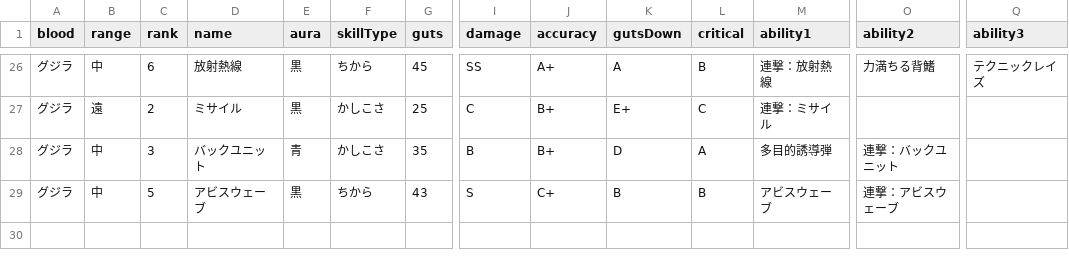
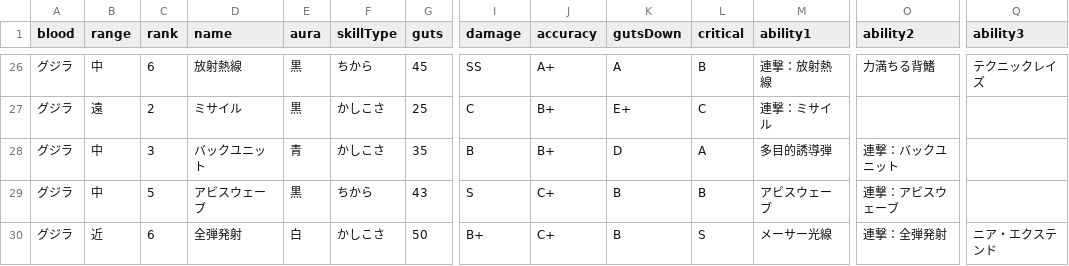
Before and after one commit to oginginlmftv2/line-monster-farm, a TSV file: src/data/_source/skills-gujira.tsv, drawn as a sheet; only a part is shown, gaps mark what is left out; rows hold the shown columns only; the diff names each change by its address in the sheet, - before the commit and + after, or states it on an @@ line.

```diff
--- a/src/data/_source/skills-gujira.tsv
+++ b/src/data/_source/skills-gujira.tsv
+row 30: グジラ | 近 | 6 | 全弾発射 | 白 | かしこさ | 50 | B+ | C+ | B | S | メーサー光線 | 連撃：全弾発射 | ニア・エクステンド
```
Also changed, not shown: src/data/_source/skill-abilities.tsv, 22 other files.
